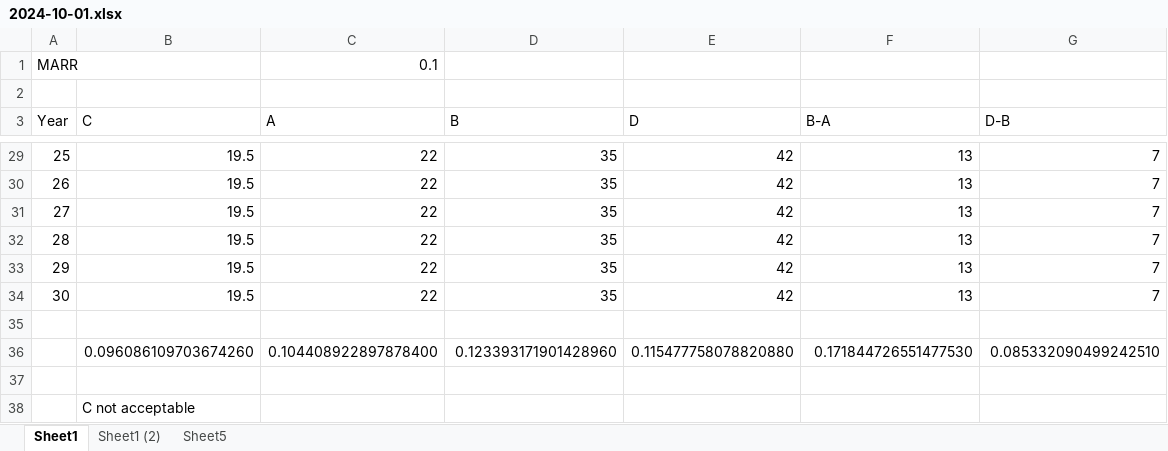
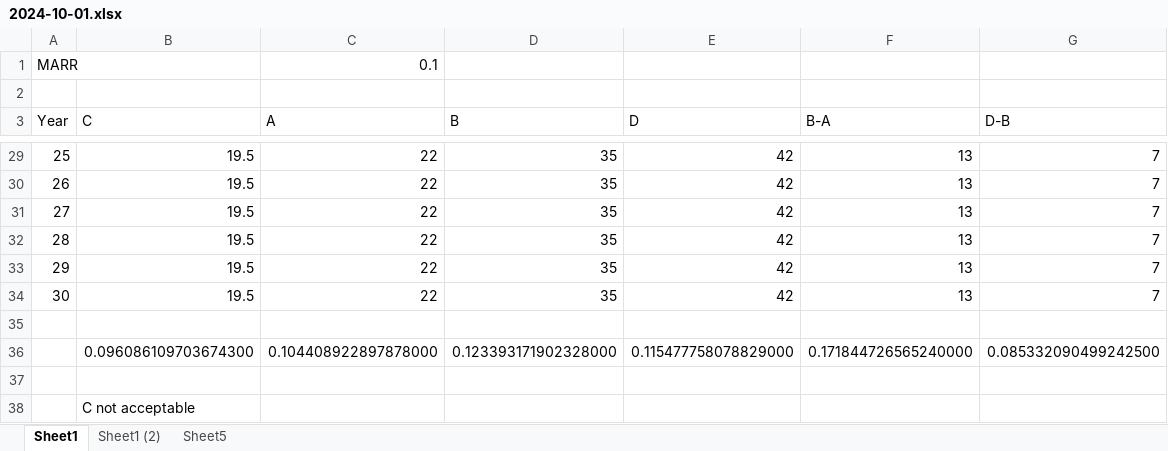
Before and after one commit to PeterCullenBurbery/engineering-cost-analysis-and-economy, an Excel workbook: 2024-10-01.xlsx, sheet Sheet1, drawn as a sheet; only a part is shown, gaps mark what is left out; values as stored, in another font and other column widths than the file's, no borders; removed rows and columns are numbered as before the commit, all else as after; the diff names each change by its address in the sheet, - before the commit and + after, or states it on an @@ line.

```diff
--- a/2024-10-01.xlsx (sheet Sheet1)
+++ b/2024-10-01.xlsx (sheet Sheet1)
-row 36:  | 0.096086109703674260 | 0.104408922897878400 | 0.123393171901428960 | 0.115477758078820880 | 0.171844726551477530 | 0.085332090499242510
+row 36:  | 0.096086109703674300 | 0.104408922897878000 | 0.123393171902328000 | 0.115477758078829000 | 0.171844726565240000 | 0.085332090499242500
```
Also changed, not shown: sheet Sheet1 (2), sheet Sheet5, 2 other files.
